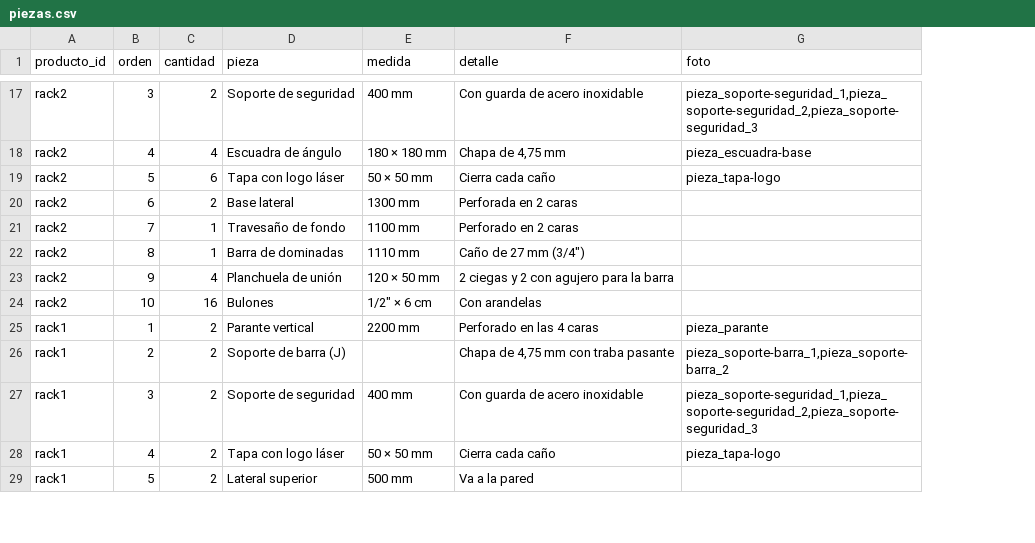
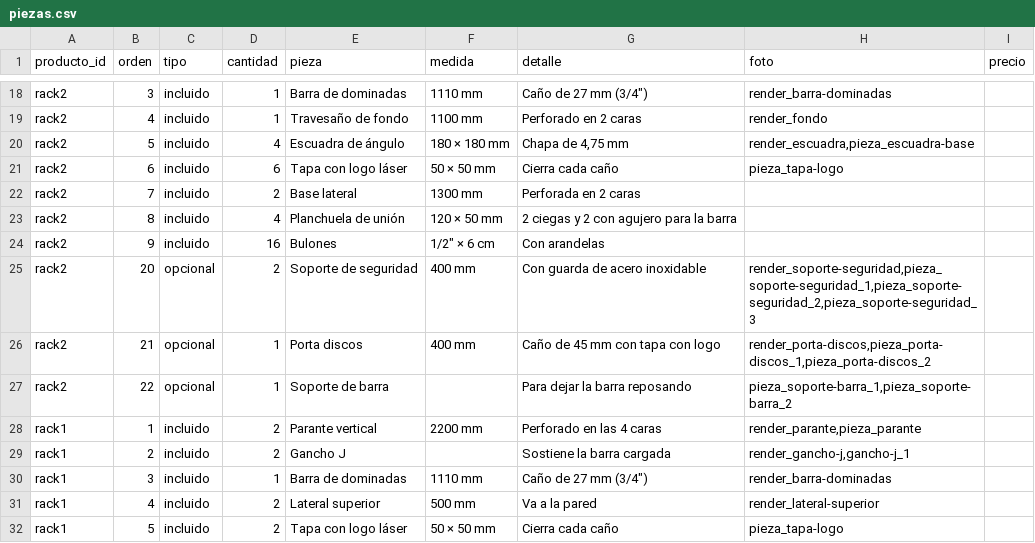
Before and after one commit to Wiltter/ironpulse-catalogo, a CSV file: datos/piezas.csv, drawn as a sheet; only a part is shown, gaps mark what is left out; removed rows and columns are numbered as before the commit, all else as after; the diff covers the shown part only; the diff names each change by its address in the sheet, - before the commit and + after, or states it on an @@ line.

```diff
--- a/datos/piezas.csv
+++ b/datos/piezas.csv
+column C (tipo), row 18: incluido; rows 20-24: all incluido; rows 28-29: incluido | incluido; rows 31-32: incluido | incluido
+column I (precio), empty
-D18 (cantidad): 2
+D18 (cantidad): 1
-E18 (pieza): Soporte de seguridad
+E18 (pieza): Barra de dominadas
-F18 (medida): 400 mm
+F18 (medida): 1110 mm
-G18 (detalle): Con guarda de acero inoxidable
+G18 (detalle): Caño de 27 mm (3/4″)
-H18 (foto): pieza_soporte-seguridad_1,pieza_soporte-seguridad_2,pieza_soporte-seguridad_3
+H18 (foto): render_barra-dominadas
+row 19: rack2 | 4 | incluido | 1 | Travesaño de fondo | 1100 mm | Perforado en 2 caras | render_fondo
-B20 (orden): 4
+B20 (orden): 5
-H20 (foto): pieza_escuadra-base
+H20 (foto): render_escuadra,pieza_escuadra-base
-B21 (orden): 5
+B21 (orden): 6
-B22 (orden): 6
+B22 (orden): 7
-row 21: rack2 | 7 | 1 | Travesaño de fondo | 1100 mm | Perforado en 2 caras
-row 22: rack2 | 8 | 1 | Barra de dominadas | 1110 mm | Caño de 27 mm (3/4″)
-B23 (orden): 9
+B23 (orden): 8
-B24 (orden): 10
+B24 (orden): 9
+row 25: rack2 | 20 | opcional | 2 | Soporte de seguridad | 400 mm | Con guarda de acero inoxidable | render_soporte-seguridad,pieza_soporte-seguridad_1,pieza_soporte-seguridad_2,pieza_soporte-seguridad_3
+row 26: rack2 | 21 | opcional | 1 | Porta discos | 400 mm | Caño de 45 mm con tapa con logo | render_porta-discos,pieza_porta-discos_1,pieza_porta-discos_2
+row 27: rack2 | 22 | opcional | 1 | Soporte de barra |  | Para dejar la barra reposando | pieza_soporte-barra_1,pieza_soporte-barra_2
-H28 (foto): pieza_parante
+H28 (foto): render_parante,pieza_parante
-E29 (pieza): Soporte de barra (J)
+E29 (pieza): Gancho J
-G29 (detalle): Chapa de 4,75 mm con traba pasante
+G29 (detalle): Sostiene la barra cargada
-H29 (foto): pieza_soporte-barra_1,pieza_soporte-barra_2
+H29 (foto): render_gancho-j,gancho-j_1
+row 30: rack1 | 3 | incluido | 1 | Barra de dominadas | 1110 mm | Caño de 27 mm (3/4″) | render_barra-dominadas
-B31 (orden): 3
+B31 (orden): 4
-E31 (pieza): Soporte de seguridad
+E31 (pieza): Lateral superior
-F31 (medida): 400 mm
+F31 (medida): 500 mm
-G31 (detalle): Con guarda de acero inoxidable
+G31 (detalle): Va a la pared
-H31 (foto): pieza_soporte-seguridad_1,pieza_soporte-seguridad_2,pieza_soporte-seguridad_3
+H31 (foto): render_lateral-superior
-B32 (orden): 4
+B32 (orden): 5
-row 29: rack1 | 5 | 2 | Lateral superior | 500 mm | Va a la pared
```
Also changed, not shown: 7 added rows, 4 removed rows and 27 edited cells elsewhere in this file, datos/productos.csv, 29 other files.
